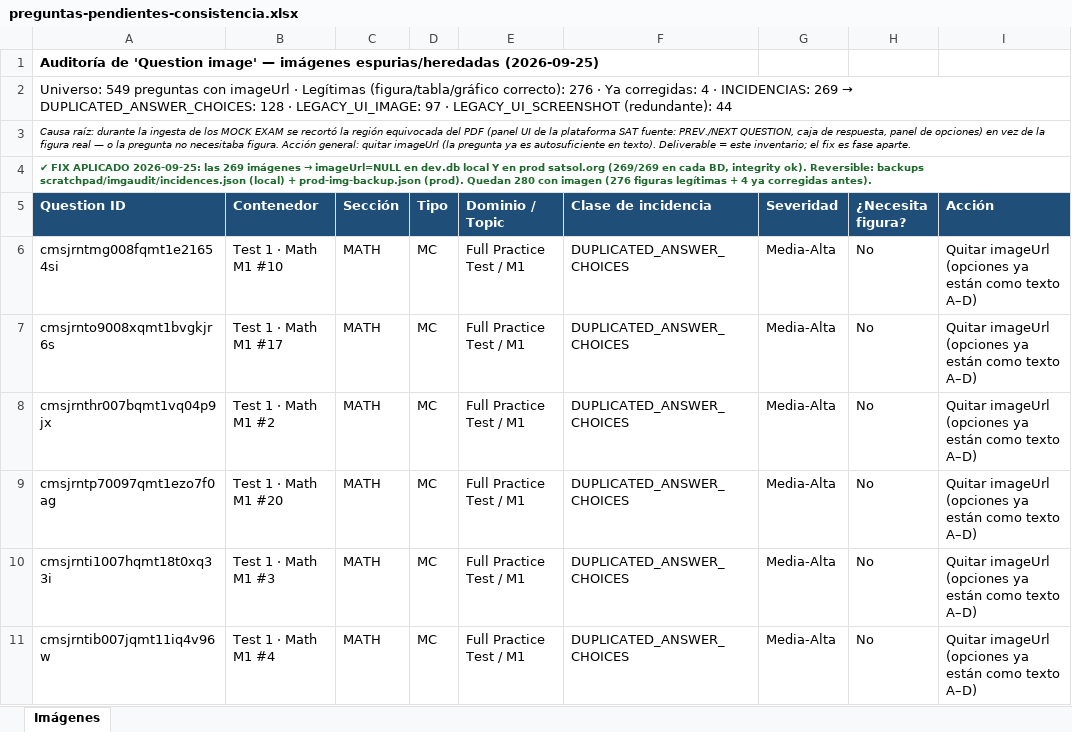
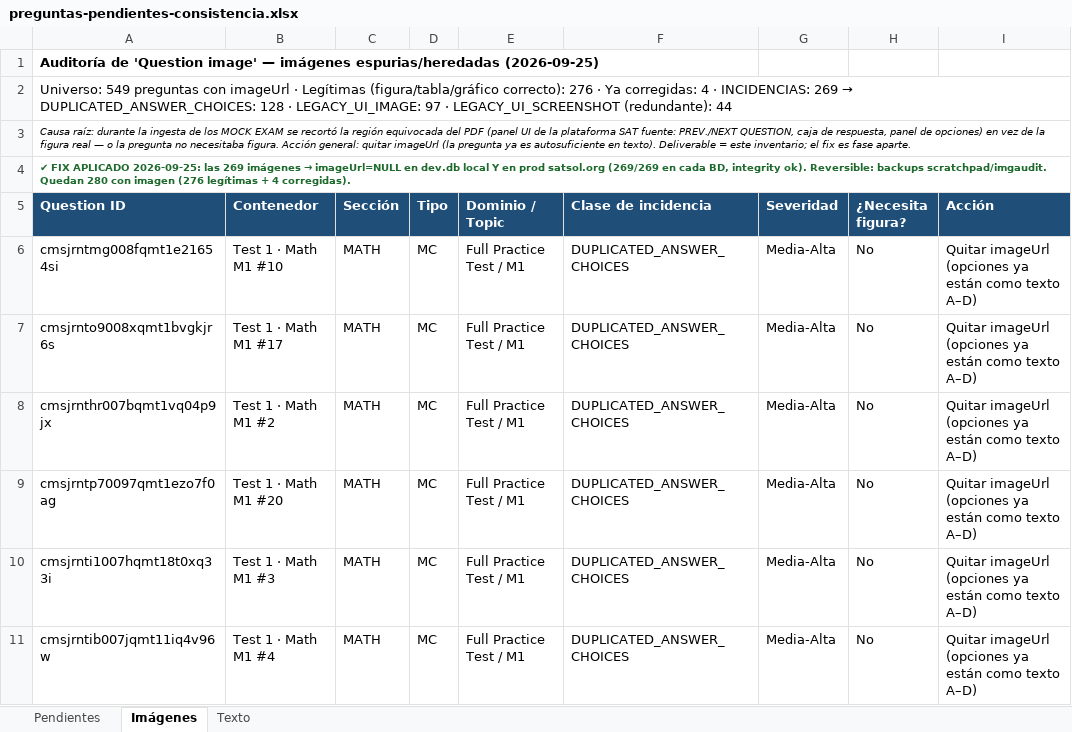
Before and after one commit to ribartra/sat-manager-platform, an Excel workbook: docs/qa/preguntas-pendientes-consistencia.xlsx, sheet Imágenes, drawn as a sheet; only a part is shown; values as stored, in another font and other column widths than the file's, no borders; the diff names each change by its address in the sheet, - before the commit and + after, or states it on an @@ line.

```diff
--- a/docs/qa/preguntas-pendientes-consistencia.xlsx (sheet Imágenes)
+++ b/docs/qa/preguntas-pendientes-consistencia.xlsx (sheet Imágenes)
+sheet tab: Pendientes
+sheet tab: Texto
-A4 (Question ID): …Reversible: backups scratchpad/imgaudit/incidences.json (local) + prod-img-backup.json (prod). Quedan 280 con imagen (276 figuras legítimas + 4 ya corregidas antes).
+A4 (Question ID): …Reversible: backups scratchpad/imgaudit. Quedan 280 con imagen (276 legítimas + 4 corregidas).
```
